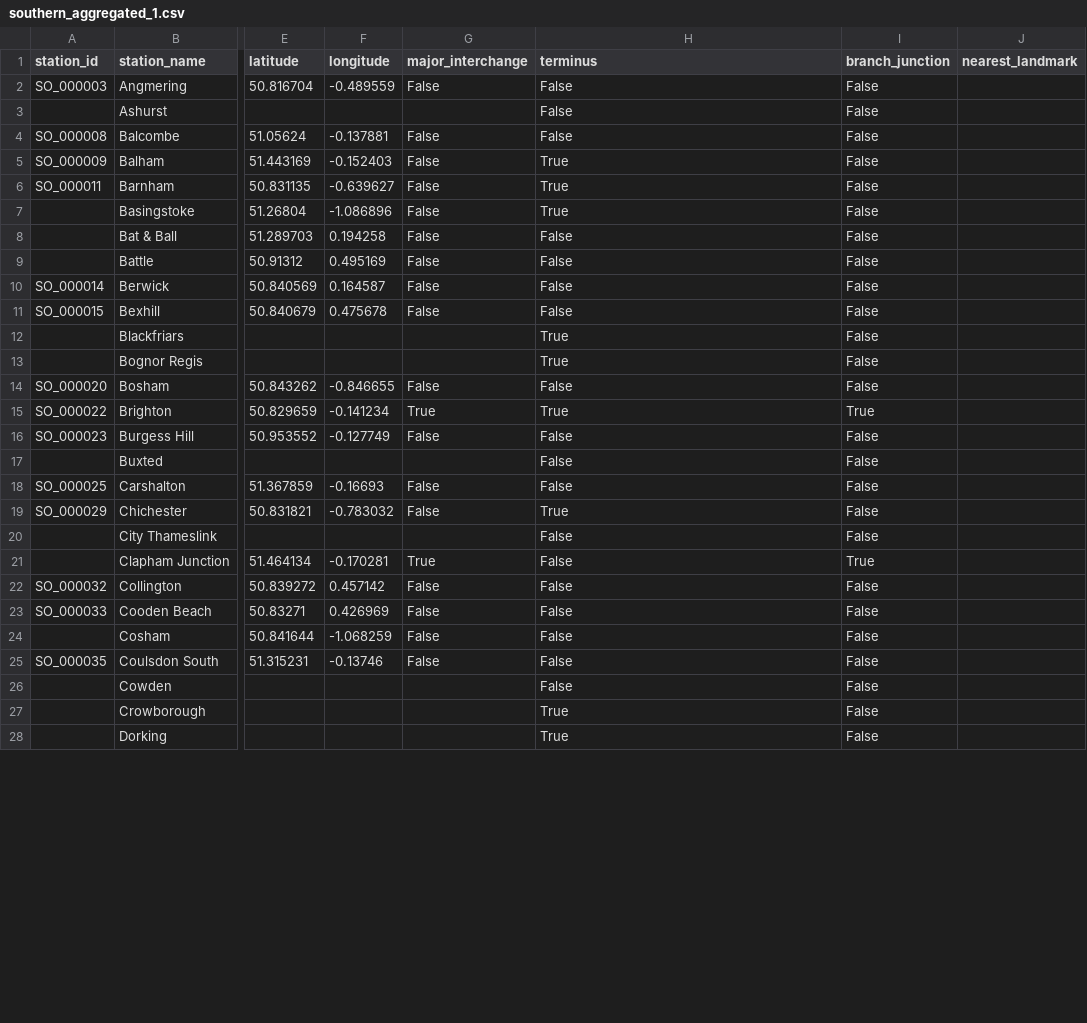
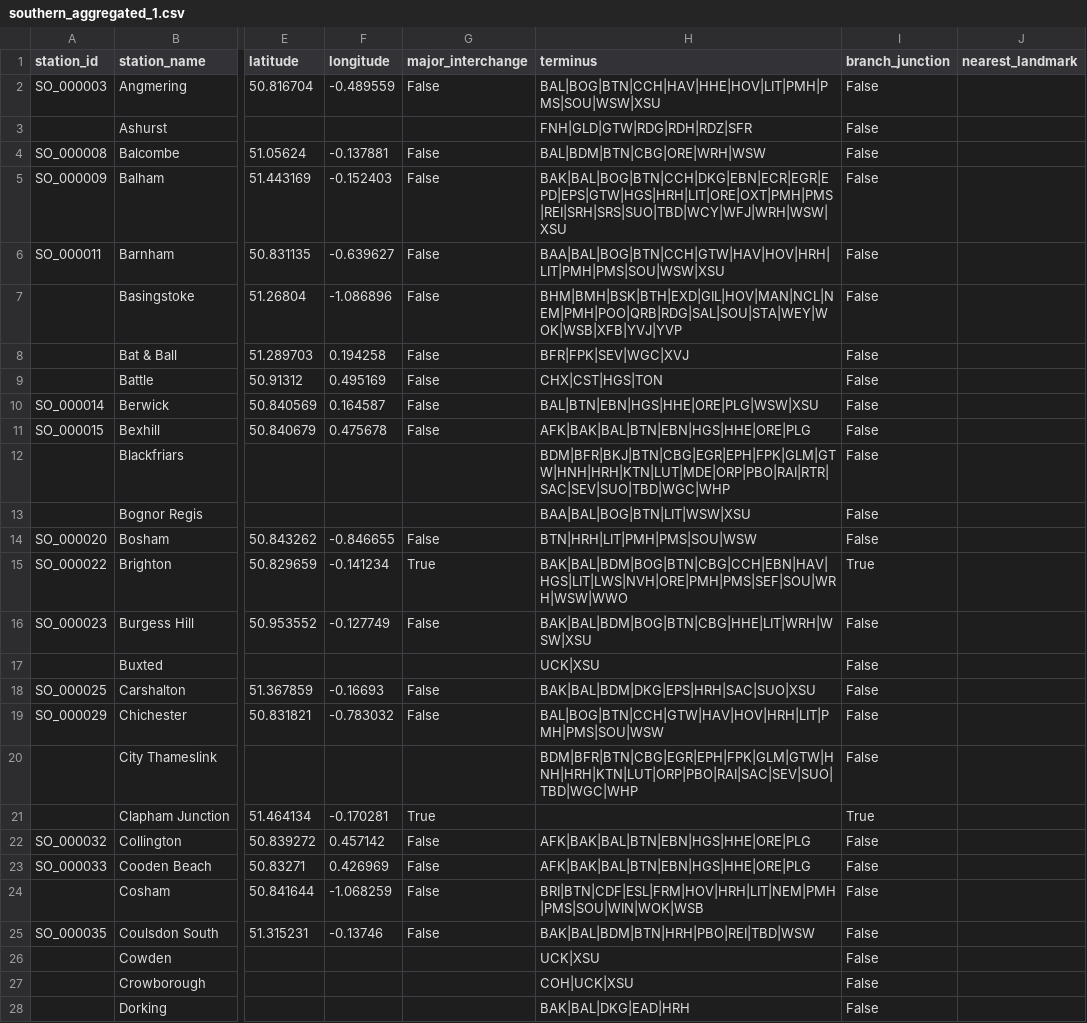
Before and after one commit to martintreforedwards-star/playtheroute, a CSV file: data/Class1/Southern/southern_aggregated_1.csv, drawn as a sheet; only a part is shown, gaps mark what is left out; the diff covers the shown part only; the diff names each change by its address in the sheet, - before the commit and + after, or states it on an @@ line.

Commit message:
Populate Southern metadata from legacy dataset

```diff
--- a/data/Class1/Southern/southern_aggregated_1.csv
+++ b/data/Class1/Southern/southern_aggregated_1.csv
-H2 (terminus): False
+H2 (terminus): BAL|BOG|BTN|CCH|HAV|HHE|HOV|LIT|PMH|PMS|SOU|WSW|XSU
-H3 (terminus): False
+H3 (terminus): FNH|GLD|GTW|RDG|RDH|RDZ|SFR
-H4 (terminus): False
+H4 (terminus): BAL|BDM|BTN|CBG|ORE|WRH|WSW
-H5 (terminus): True
+H5 (terminus): BAK|BAL|BOG|BTN|CCH|DKG|EBN|ECR|EGR|EPD|EPS|GTW|HGS|HRH|LIT|ORE|OXT|PMH|PMS|REI|SRH|SRS|SUO|TBD|WCY|WFJ|WRH|WSW|XSU
-H6 (terminus): True
+H6 (terminus): BAA|BAL|BOG|BTN|CCH|GTW|HAV|HOV|HRH|LIT|PMH|PMS|SOU|WSW|XSU
-H7 (terminus): True
+H7 (terminus): BHM|BMH|BSK|BTH|EXD|GIL|HOV|MAN|NCL|NEM|PMH|POO|QRB|RDG|SAL|SOU|STA|WEY|WOK|WSB|XFB|YVJ|YVP
-H8 (terminus): False
+H8 (terminus): BFR|FPK|SEV|WGC|XVJ
-H9 (terminus): False
+H9 (terminus): CHX|CST|HGS|TON
-H10 (terminus): False
+H10 (terminus): BAL|BTN|EBN|HGS|HHE|ORE|PLG|WSW|XSU
-H11 (terminus): False
+H11 (terminus): AFK|BAK|BAL|BTN|EBN|HGS|HHE|ORE|PLG
-H12 (terminus): True
+H12 (terminus): BDM|BFR|BKJ|BTN|CBG|EGR|EPH|FPK|GLM|GTW|HNH|HRH|KTN|LUT|MDE|ORP|PBO|RAI|RTR|SAC|SEV|SUO|TBD|WGC|WHP
-H13 (terminus): True
+H13 (terminus): BAA|BAL|BOG|BTN|LIT|WSW|XSU
-H14 (terminus): False
+H14 (terminus): BTN|HRH|LIT|PMH|PMS|SOU|WSW
-H15 (terminus): True
+H15 (terminus): BAK|BAL|BDM|BOG|BTN|CBG|CCH|EBN|HAV|HGS|LIT|LWS|NVH|ORE|PMH|PMS|SEF|SOU|WRH|WSW|WWO
-H16 (terminus): False
+H16 (terminus): BAK|BAL|BDM|BOG|BTN|CBG|HHE|LIT|WRH|WSW|XSU
-H17 (terminus): False
+H17 (terminus): UCK|XSU
-H18 (terminus): False
+H18 (terminus): BAK|BAL|BDM|DKG|EPS|HRH|SAC|SUO|XSU
-H19 (terminus): True
+H19 (terminus): BAL|BOG|BTN|CCH|GTW|HAV|HOV|HRH|LIT|PMH|PMS|SOU|WSW
-H20 (terminus): False
+H20 (terminus): BDM|BFR|BTN|CBG|EGR|EPH|FPK|GLM|GTW|HNH|HRH|KTN|LUT|ORP|PBO|RAI|SAC|SEV|SUO|TBD|WGC|WHP
-H21 (terminus): False
+H21 (terminus): (empty)
-H22:H23 (terminus): False
+H22:H23 (terminus): AFK|BAK|BAL|BTN|EBN|HGS|HHE|ORE|PLG
-H24 (terminus): False
+H24 (terminus): BRI|BTN|CDF|ESL|FRM|HOV|HRH|LIT|NEM|PMH|PMS|SOU|WIN|WOK|WSB
-H25 (terminus): False
+H25 (terminus): BAK|BAL|BDM|BTN|HRH|PBO|REI|TBD|WSW
-H26 (terminus): False
+H26 (terminus): UCK|XSU
-H27 (terminus): True
+H27 (terminus): COH|UCK|XSU
-H28 (terminus): True
+H28 (terminus): BAK|BAL|DKG|EAD|HRH
```
Also changed, not shown: 110 edited cells elsewhere in this file, 15 other files.
